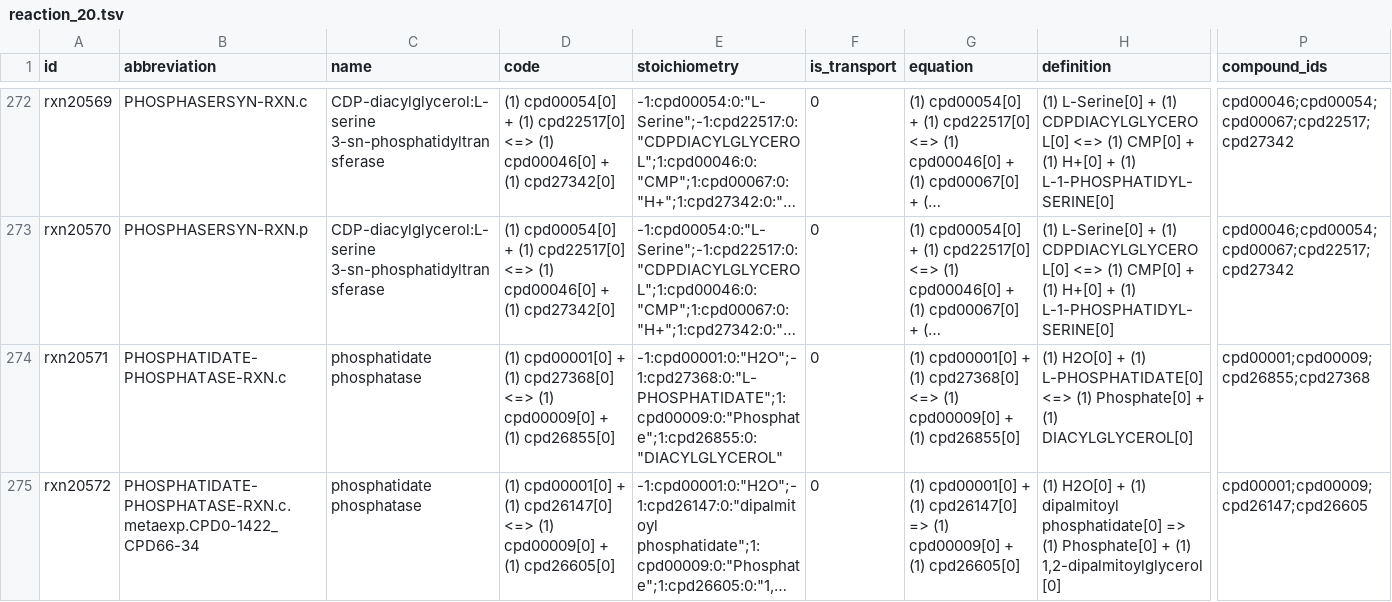
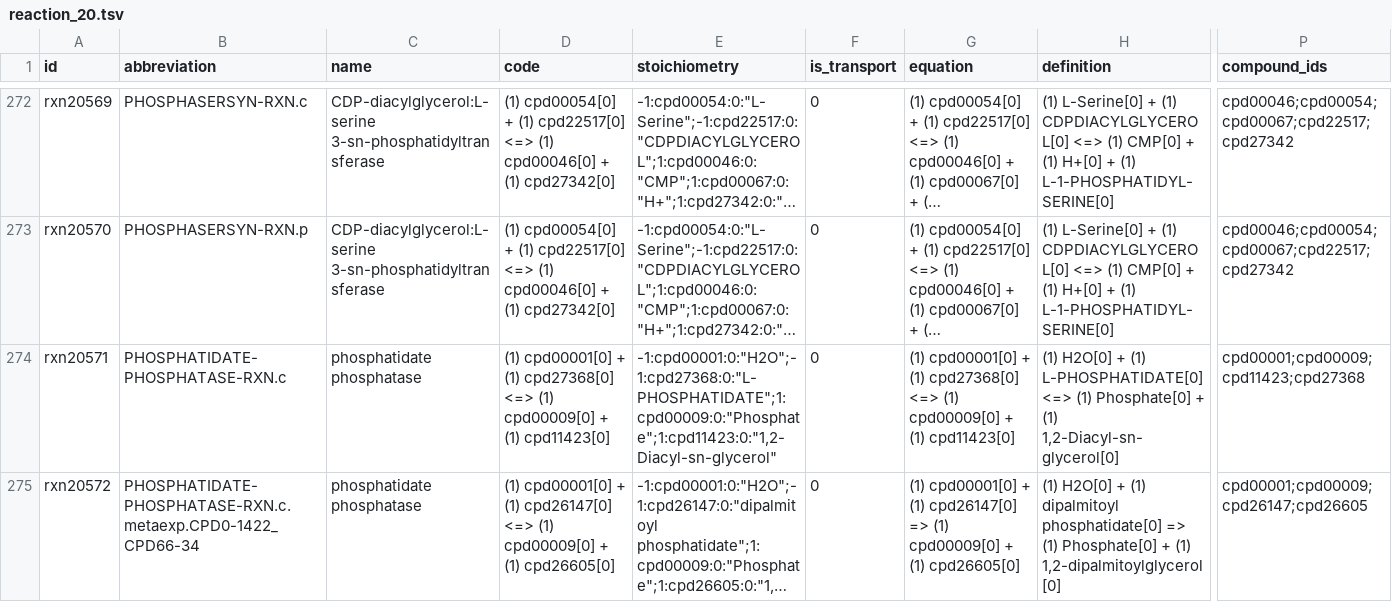
Before and after one commit to ModelSEED/ModelSEEDDatabase, a TSV file: Biochemistry/reaction_20.tsv, drawn as a sheet; only a part is shown, gaps mark what is left out; long unchanged cells end in …; the diff covers the shown part only; the diff names each change by its address in the sheet, - before the commit and + after, or states it on an @@ line.

```diff
--- a/Biochemistry/reaction_20.tsv
+++ b/Biochemistry/reaction_20.tsv
-D274 (code): …+ (1) cpd26855[0]
+D274 (code): …+ (1) cpd11423[0]
-E274 (stoichiometry): -1:cpd00001:0:"H2O";-1:cpd27368:0:"L-PHOSPHATIDATE";1:cpd00009:0:"Phosphate";1:cpd26855:0:"DIACYLGLYCEROL"
+E274 (stoichiometry): -1:cpd00001:0:"H2O";-1:cpd27368:0:"L-PHOSPHATIDATE";1:cpd00009:0:"Phosphate";1:cpd11423:0:"1,2-Diacyl-sn-glycerol"
-G274 (equation): …+ (1) cpd26855[0]
+G274 (equation): …+ (1) cpd11423[0]
-H274 (definition): …+ (1) DIACYLGLYCEROL[0]
+H274 (definition): …+ (1) 1,2-Diacyl-sn-glycerol[0]
-P274 (compound_ids): cpd00001;cpd00009;cpd26855;cpd27368
+P274 (compound_ids): cpd00001;cpd00009;cpd11423;cpd27368
```
Also changed, not shown: 38 edited cells elsewhere in this file, Biochemistry/reaction_17.tsv, Biochemistry/reaction_22.tsv, 54 other files.
